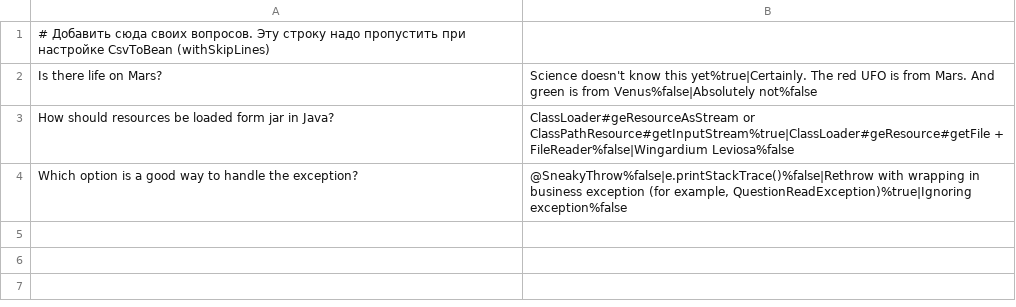
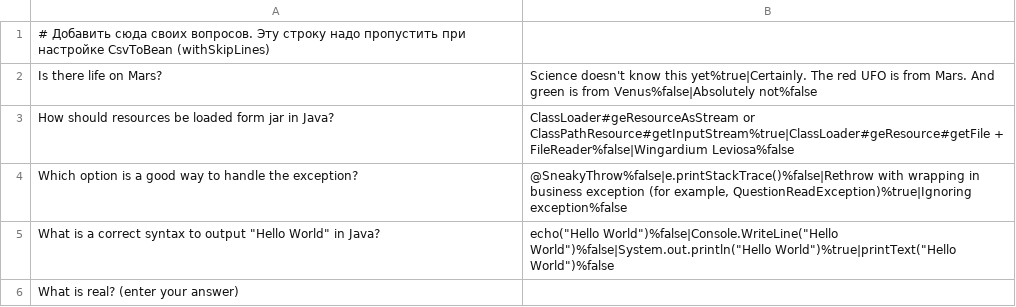
Before and after one commit to thevalidator/2024-09-otus-spring-inishev, a CSV file: hw01-xml-config/src/main/resources/questions.csv, drawn as a sheet.

```diff
--- a/hw01-xml-config/src/main/resources/questions.csv
+++ b/hw01-xml-config/src/main/resources/questions.csv
@@ -4 +4,3 @@ How should resources be loaded form jar in Java?;ClassLoader#geResourceAsStream
 Which option is a good way to handle the exception?;@SneakyThrow%false|e.printStackTrace()%false|Rethrow with wrapping in business exception (for example, QuestionReadException)%true|Ignoring exception%false
+What is a correct syntax to output "Hello World" in Java?;echo("Hello World")%false|Console.WriteLine("Hello World")%false|System.out.println("Hello World")%true|printText("Hello World")%false
+What is real? (enter your answer);
```
Also changed, not shown: 10 other files.
